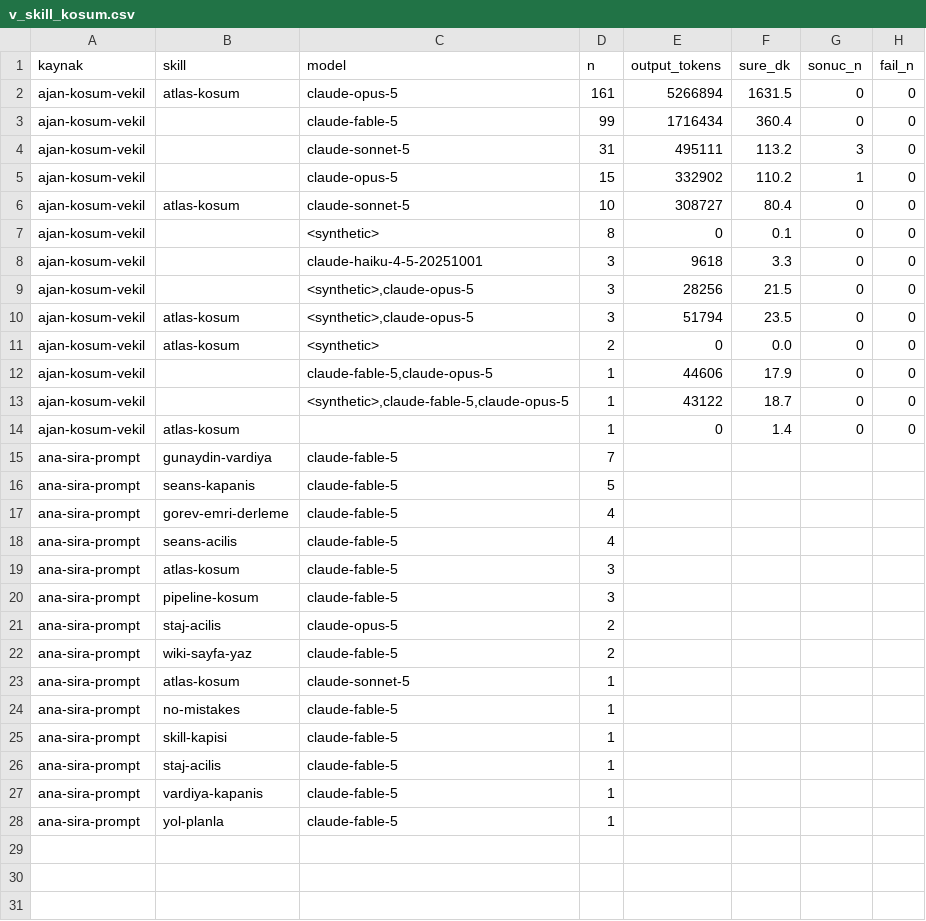
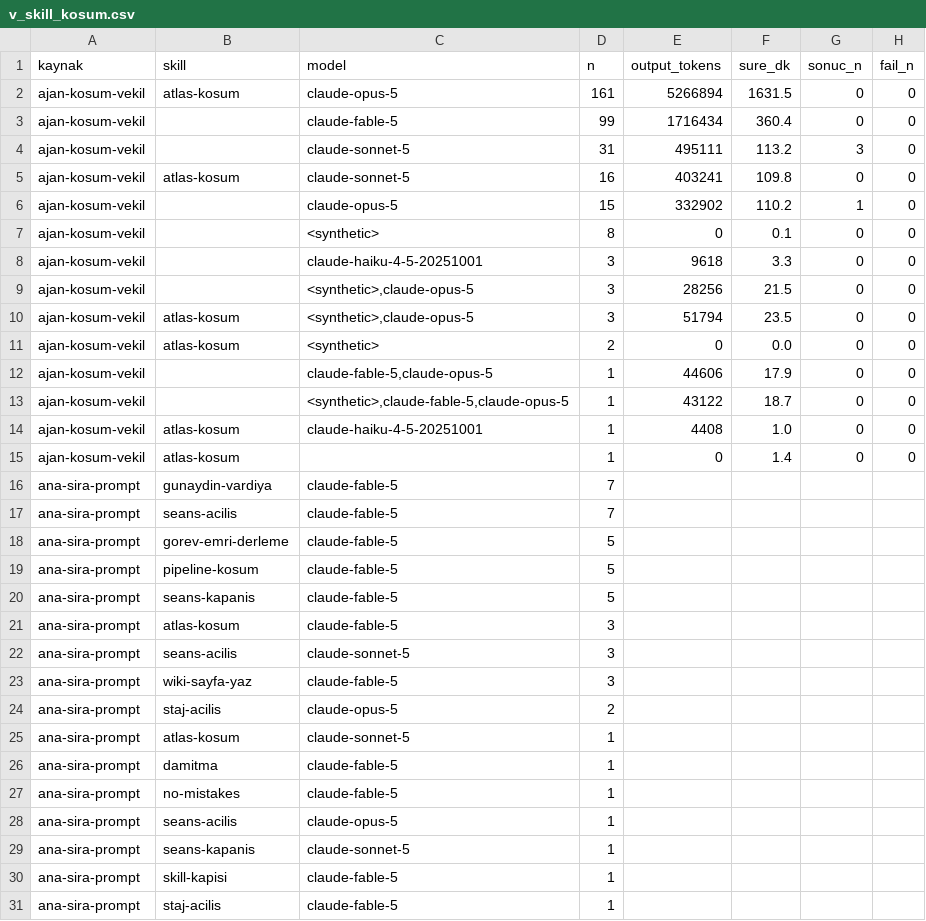
Before and after one commit to salihsahinin/sistem, a CSV file: veri/gorunum/v_skill_kosum.csv, drawn as a sheet; only a part is shown; the shorter side is filled out with more unchanged rows.

```diff
--- a/veri/gorunum/v_skill_kosum.csv
+++ b/veri/gorunum/v_skill_kosum.csv
@@ -4,4 +4,4 @@ ajan-kosum-vekil,,claude-fable-5,99,1716434,360.4,0,0
 ajan-kosum-vekil,,claude-sonnet-5,31,495111,113.2,3,0
+ajan-kosum-vekil,atlas-kosum,claude-sonnet-5,16,403241,109.8,0,0
 ajan-kosum-vekil,,claude-opus-5,15,332902,110.2,1,0
-ajan-kosum-vekil,atlas-kosum,claude-sonnet-5,10,308727,80.4,0,0
 ajan-kosum-vekil,,<synthetic>,8,0,0.1,0,0
@@ -13,13 +13,18 @@ ajan-kosum-vekil,,"claude-fable-5,claude-opus-5",1,44606,17.9,0,0
 ajan-kosum-vekil,,"<synthetic>,claude-fable-5,claude-opus-5",1,43122,18.7,0,0
+ajan-kosum-vekil,atlas-kosum,claude-haiku-4-5-20251001,1,4408,1.0,0,0
 ajan-kosum-vekil,atlas-kosum,,1,0,1.4,0,0
 ana-sira-prompt,gunaydin-vardiya,claude-fable-5,7,,,,
+ana-sira-prompt,seans-acilis,claude-fable-5,7,,,,
+ana-sira-prompt,gorev-emri-derleme,claude-fable-5,5,,,,
+ana-sira-prompt,pipeline-kosum,claude-fable-5,5,,,,
 ana-sira-prompt,seans-kapanis,claude-fable-5,5,,,,
-ana-sira-prompt,gorev-emri-derleme,claude-fable-5,4,,,,
-ana-sira-prompt,seans-acilis,claude-fable-5,4,,,,
 ana-sira-prompt,atlas-kosum,claude-fable-5,3,,,,
-ana-sira-prompt,pipeline-kosum,claude-fable-5,3,,,,
+ana-sira-prompt,seans-acilis,claude-sonnet-5,3,,,,
+ana-sira-prompt,wiki-sayfa-yaz,claude-fable-5,3,,,,
 ana-sira-prompt,staj-acilis,claude-opus-5,2,,,,
-ana-sira-prompt,wiki-sayfa-yaz,claude-fable-5,2,,,,
 ana-sira-prompt,atlas-kosum,claude-sonnet-5,1,,,,
+ana-sira-prompt,damitma,claude-fable-5,1,,,,
 ana-sira-prompt,no-mistakes,claude-fable-5,1,,,,
+ana-sira-prompt,seans-acilis,claude-opus-5,1,,,,
+ana-sira-prompt,seans-kapanis,claude-sonnet-5,1,,,,
 ana-sira-prompt,skill-kapisi,claude-fable-5,1,,,,
```
Also changed, not shown: veri/gorunum/v_boyut_anahtar.csv, veri/gorunum/v_hareket_gunluk.csv, 15 other files.
